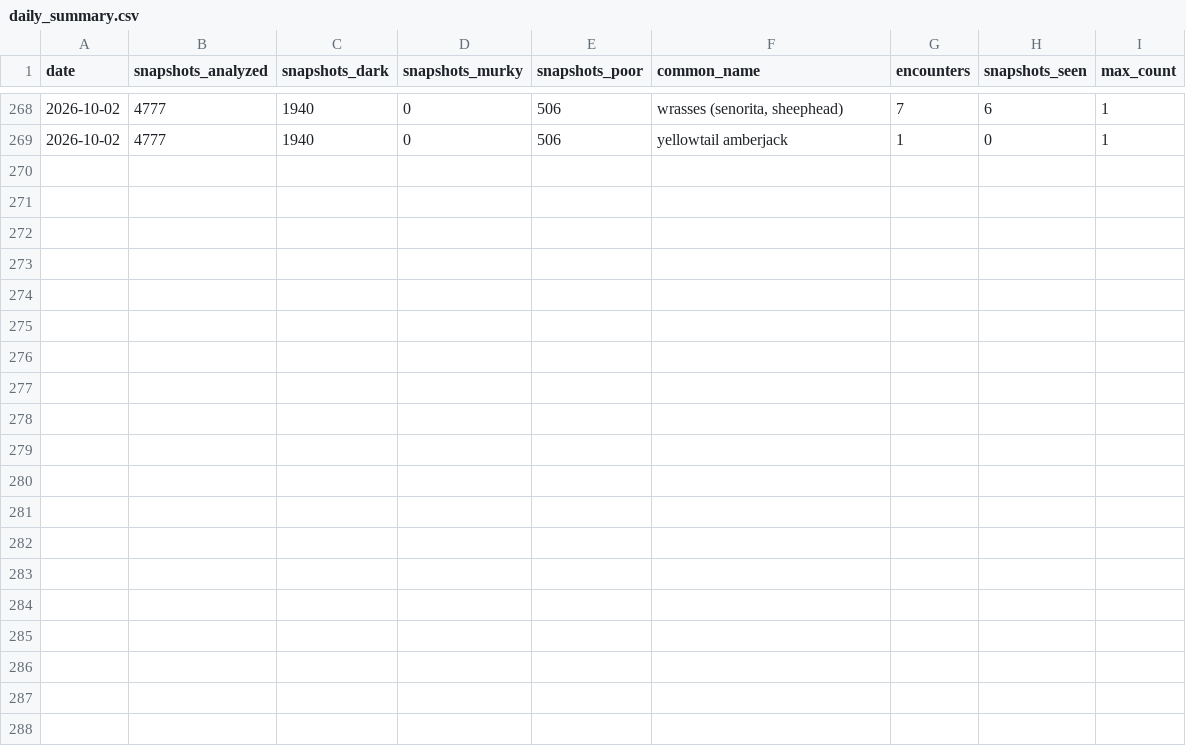
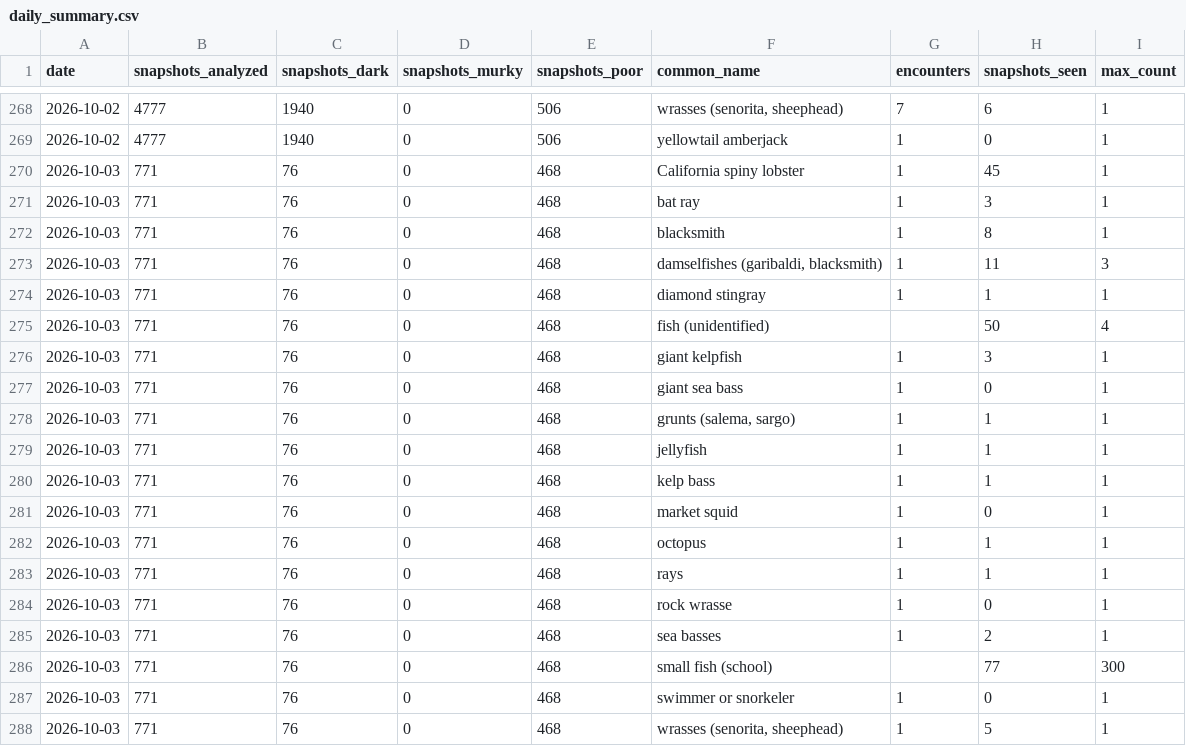
Before and after one commit to joshuafrommeyer-35/PierTracker, a CSV file: results/daily_summary.csv, drawn as a sheet; only a part is shown, gaps mark what is left out.

```diff
--- a/results/daily_summary.csv
+++ b/results/daily_summary.csv
@@ -269 +269,20 @@ date,snapshots_analyzed,snapshots_dark,snapshots_murky,snapshots_poor,common_nam
 2026-10-02,4777,1940,0,506,yellowtail amberjack,1,0,1
+2026-10-03,771,76,0,468,California spiny lobster,1,45,1
+2026-10-03,771,76,0,468,bat ray,1,3,1
+2026-10-03,771,76,0,468,blacksmith,1,8,1
+2026-10-03,771,76,0,468,"damselfishes (garibaldi, blacksmith)",1,11,3
+2026-10-03,771,76,0,468,diamond stingray,1,1,1
+2026-10-03,771,76,0,468,fish (unidentified),,50,4
+2026-10-03,771,76,0,468,giant kelpfish,1,3,1
+2026-10-03,771,76,0,468,giant sea bass,1,0,1
+2026-10-03,771,76,0,468,"grunts (salema, sargo)",1,1,1
+2026-10-03,771,76,0,468,jellyfish,1,1,1
+2026-10-03,771,76,0,468,kelp bass,1,1,1
+2026-10-03,771,76,0,468,market squid,1,0,1
+2026-10-03,771,76,0,468,octopus,1,1,1
+2026-10-03,771,76,0,468,rays,1,1,1
+2026-10-03,771,76,0,468,rock wrasse,1,0,1
+2026-10-03,771,76,0,468,sea basses,1,2,1
+2026-10-03,771,76,0,468,small fish (school),,77,300
+2026-10-03,771,76,0,468,swimmer or snorkeler,1,0,1
+2026-10-03,771,76,0,468,"wrasses (senorita, sheephead)",1,5,1
```
Also changed, not shown: results/daily_conditions.csv, results/environment_hourly.csv, 5 other files.
